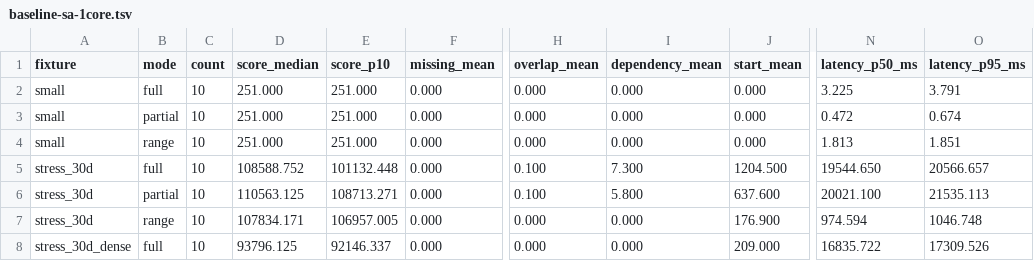
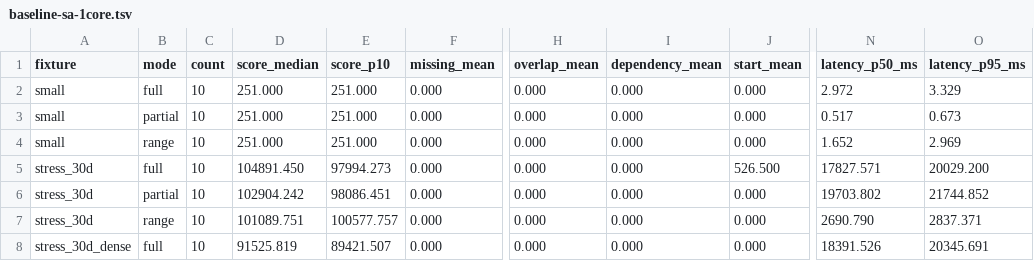
Before and after one commit to takusu-dev/takusu, a TSV file: baseline-sa-1core.tsv, drawn as a sheet; only a part is shown, gaps mark what is left out; the diff covers the shown part only; the diff names each change by its address in the sheet, - before the commit and + after, or states it on an @@ line.

Commit message:
takusu-core: complete Stage 2/3 priority/ALNS decoder and quality benchmark
- add priority decoder (decoder.rs) and shared placement primitives (placement.rs)
- add compare_solvers.rs example and design/priority-decoder-production-roadmap.md
- update quality.rs and baseline-sa-1core.tsv for ALNS vs SA benchmarking
- integrate decoder behind quality-benchmark feature; anneal uses placement primitives
- use feasible_slots in Earliest repair mode so ALNS respects dependencies, sleep, and daily capacity
- limit feasible_slots to first slot for Earliest to keep latency low
- harden evaluate weights and solver entry points (plan_alns_with_seed, solve_alns_with_seed)

```diff
--- a/baseline-sa-1core.tsv
+++ b/baseline-sa-1core.tsv
-N2 (latency_p50_ms): 3.225
+N2 (latency_p50_ms): 2.972
-O2 (latency_p95_ms): 3.791
+O2 (latency_p95_ms): 3.329
-N3 (latency_p50_ms): 0.472
+N3 (latency_p50_ms): 0.517
-O3 (latency_p95_ms): 0.674
+O3 (latency_p95_ms): 0.673
-N4 (latency_p50_ms): 1.813
+N4 (latency_p50_ms): 1.652
-O4 (latency_p95_ms): 1.851
+O4 (latency_p95_ms): 2.969
-D5 (score_median): 108588.752
+D5 (score_median): 104891.450
-E5 (score_p10): 101132.448
+E5 (score_p10): 97994.273
-H5:H6 (overlap_mean): 0.100
+H5:H6 (overlap_mean): 0.000
-I5 (dependency_mean): 7.300
+I5 (dependency_mean): 0.000
-J5 (start_mean): 1204.500
+J5 (start_mean): 526.500
-N5 (latency_p50_ms): 19544.650
+N5 (latency_p50_ms): 17827.571
-O5 (latency_p95_ms): 20566.657
+O5 (latency_p95_ms): 20029.200
-D6 (score_median): 110563.125
+D6 (score_median): 102904.242
-E6 (score_p10): 108713.271
+E6 (score_p10): 98086.451
-I6 (dependency_mean): 5.800
+I6 (dependency_mean): 0.000
-J6 (start_mean): 637.600
+J6 (start_mean): 0.000
-N6 (latency_p50_ms): 20021.100
+N6 (latency_p50_ms): 19703.802
-O6 (latency_p95_ms): 21535.113
+O6 (latency_p95_ms): 21744.852
-D7 (score_median): 107834.171
+D7 (score_median): 101089.751
-E7 (score_p10): 106957.005
+E7 (score_p10): 100577.757
-J7 (start_mean): 176.900
+J7 (start_mean): 0.000
-N7 (latency_p50_ms): 974.594
+N7 (latency_p50_ms): 2690.790
-O7 (latency_p95_ms): 1046.748
+O7 (latency_p95_ms): 2837.371
-D8 (score_median): 93796.125
+D8 (score_median): 91525.819
-E8 (score_p10): 92146.337
+E8 (score_p10): 89421.507
-J8 (start_mean): 209.000
+J8 (start_mean): 0.000
-N8 (latency_p50_ms): 16835.722
+N8 (latency_p50_ms): 18391.526
-O8 (latency_p95_ms): 17309.526
+O8 (latency_p95_ms): 20345.691
```
Also changed, not shown: 49 edited cells elsewhere in this file, 11 other files.
